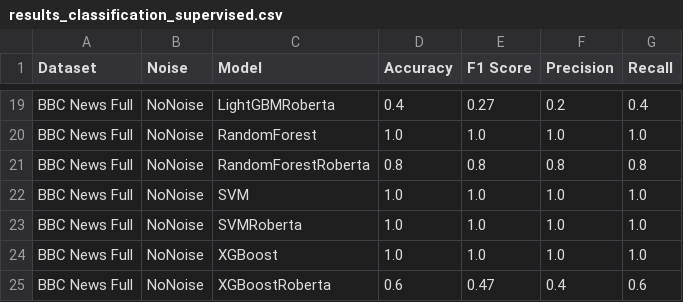
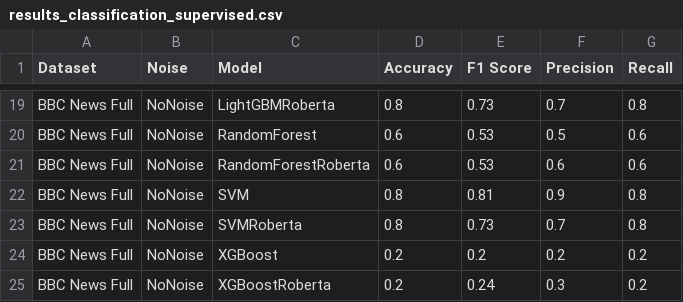
Before and after one commit to salveendutt/Textual_Clustering, a CSV file: outputs/final/results_classification_supervised.csv, drawn as a sheet; only a part is shown, gaps mark what is left out; removed rows and columns are numbered as before the commit, all else as after; the diff covers the shown part only; the diff names each change by its address in the sheet, - before the commit and + after, or states it on an @@ line.

```diff
--- a/outputs/final/results_classification_supervised.csv
+++ b/outputs/final/results_classification_supervised.csv
-D19 (Accuracy): 0.4
+D19 (Accuracy): 0.8
-E19 (F1 Score): 0.27
+E19 (F1 Score): 0.73
-F19 (Precision): 0.2
+F19 (Precision): 0.7
-G19 (Recall): 0.4
+G19 (Recall): 0.8
-D20 (Accuracy): 1.0
+D20 (Accuracy): 0.6
-E20 (F1 Score): 1.0
+E20 (F1 Score): 0.53
-F20 (Precision): 1.0
+F20 (Precision): 0.5
-G20 (Recall): 1.0
+G20 (Recall): 0.6
+row 21: BBC News Full | NoNoise | RandomForestRoberta | 0.6 | 0.53 | 0.6 | 0.6
-C22 (Model): RandomForestRoberta
+C22 (Model): SVM
-E22 (F1 Score): 0.8
+E22 (F1 Score): 0.81
-F22 (Precision): 0.8
+F22 (Precision): 0.9
-row 22: BBC News Full | NoNoise | SVM | 1.0 | 1.0 | 1.0 | 1.0
-D23 (Accuracy): 1.0
+D23 (Accuracy): 0.8
-E23 (F1 Score): 1.0
+E23 (F1 Score): 0.73
-F23 (Precision): 1.0
+F23 (Precision): 0.7
-G23 (Recall): 1.0
+G23 (Recall): 0.8
-D24 (Accuracy): 1.0
+D24 (Accuracy): 0.2
-E24 (F1 Score): 1.0
+E24 (F1 Score): 0.2
-F24 (Precision): 1.0
+F24 (Precision): 0.2
-G24 (Recall): 1.0
+G24 (Recall): 0.2
-D25 (Accuracy): 0.6
+D25 (Accuracy): 0.2
-E25 (F1 Score): 0.47
+E25 (F1 Score): 0.24
-F25 (Precision): 0.4
+F25 (Precision): 0.3
-G25 (Recall): 0.6
+G25 (Recall): 0.2
```
Also changed, not shown: 30 edited cells elsewhere in this file, outputs/final/results_classification_zero_shot.csv, outputs/final/results_topic_modelling_bbc_news.csv, 5 other files.
